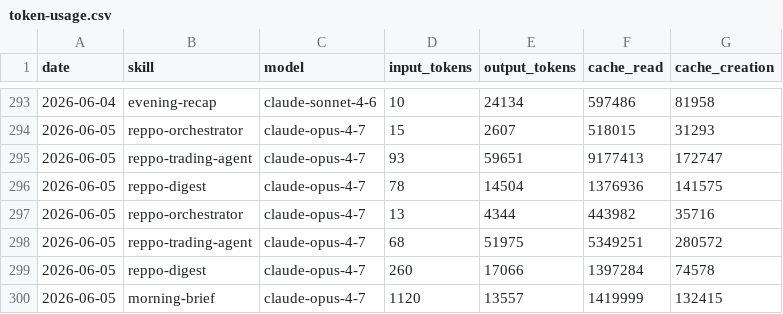
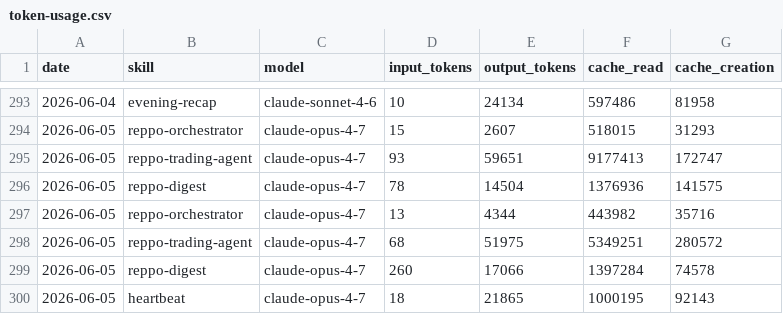
Before and after one commit to anajuliabit/aeon, a CSV file: memory/token-usage.csv, drawn as a sheet; only a part is shown, gaps mark what is left out.

Commit message:
chore(heartbeat): auto-commit 2026-06-05

```diff
--- a/memory/token-usage.csv
+++ b/memory/token-usage.csv
@@ -299,2 +299,2 @@ date,skill,model,input_tokens,output_tokens,cache_read,cache_creation
 2026-06-05,reppo-digest,claude-opus-4-7,260,17066,1397284,74578
-2026-06-05,morning-brief,claude-opus-4-7,1120,13557,1419999,132415
+2026-06-05,heartbeat,claude-opus-4-7,18,21865,1000195,92143
```
Also changed, not shown: 7 other files.
